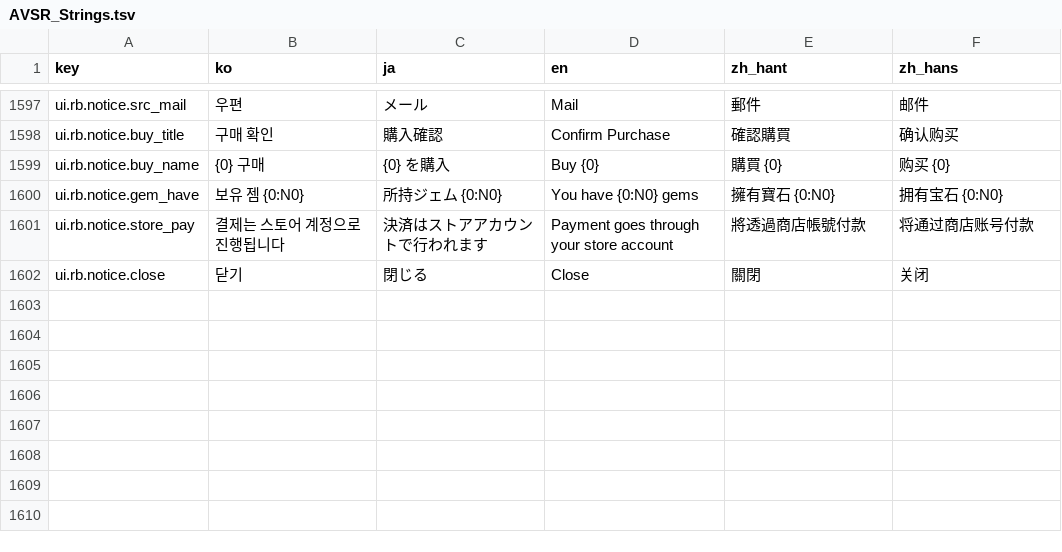
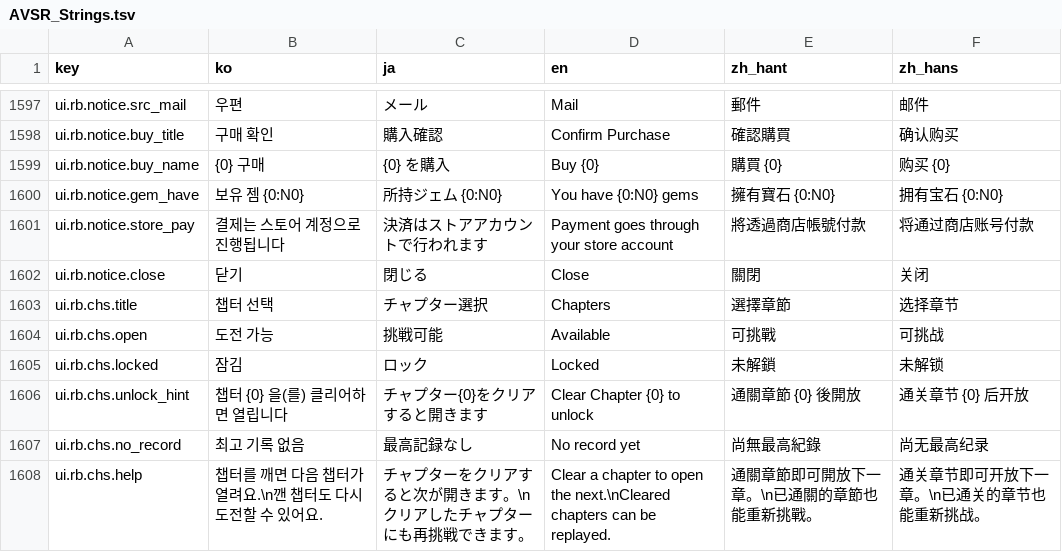
Before and after one commit to inpiawon-ui/AvengingSprit, a TSV file: Projects/AVSR/Localization/AVSR_Strings.tsv, drawn as a sheet; only a part is shown, gaps mark what is left out.

```diff
--- a/Projects/AVSR/Localization/AVSR_Strings.tsv
+++ b/Projects/AVSR/Localization/AVSR_Strings.tsv
@@ -1602 +1602,7 @@ ui.rb.notice.store_pay	결제는 스토어 계정으로 진행됩니다	決済
 ui.rb.notice.close	닫기	閉じる	Close	關閉	关闭
+ui.rb.chs.title	챕터 선택	チャプター選択	Chapters	選擇章節	选择章节
+ui.rb.chs.open	도전 가능	挑戦可能	Available	可挑戰	可挑战
+ui.rb.chs.locked	잠김	ロック	Locked	未解鎖	未解锁
+ui.rb.chs.unlock_hint	챕터 {0} 을(를) 클리어하면 열립니다	チャプター{0}をクリアすると開きます	Clear Chapter {0} to unlock	通關章節 {0} 後開放	通关章节 {0} 后开放
+ui.rb.chs.no_record	최고 기록 없음	最高記録なし	No record yet	尚無最高紀錄	尚无最高纪录
+ui.rb.chs.help	챕터를 깨면 다음 챕터가 열려요.\n깬 챕터도 다시 도전할 수 있어요.	チャプターをクリアすると次が開きます。\nクリアしたチャプターにも再挑戦できます。	Clear a chapter to open the next.\nCleared chapters can be replayed.	通關章節即可開放下一章。\n已通關的章節也能重新挑戰。	通关章节即可开放下一章。\n已通关的章节也能重新挑战。
```
Also changed, not shown: Projects/AVSR/Localization/rb_strings_lobby.tsv, 19 other files.
